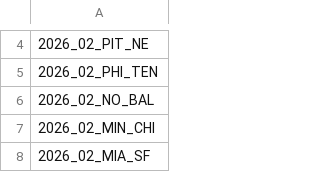
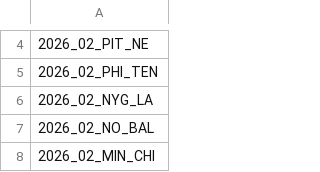
Before and after one commit to nflverse/nflverse-pbp-internal, a CSV file: released_games.csv, drawn as a sheet; only a part is shown, gaps mark what is left out; the shorter side is filled out with more unchanged rows; the diff names each change by its address in the sheet, - before the commit and + after, or states it on an @@ line.

```diff
--- a/released_games.csv
+++ b/released_games.csv
+row 6: 2026_02_NYG_LA
```
